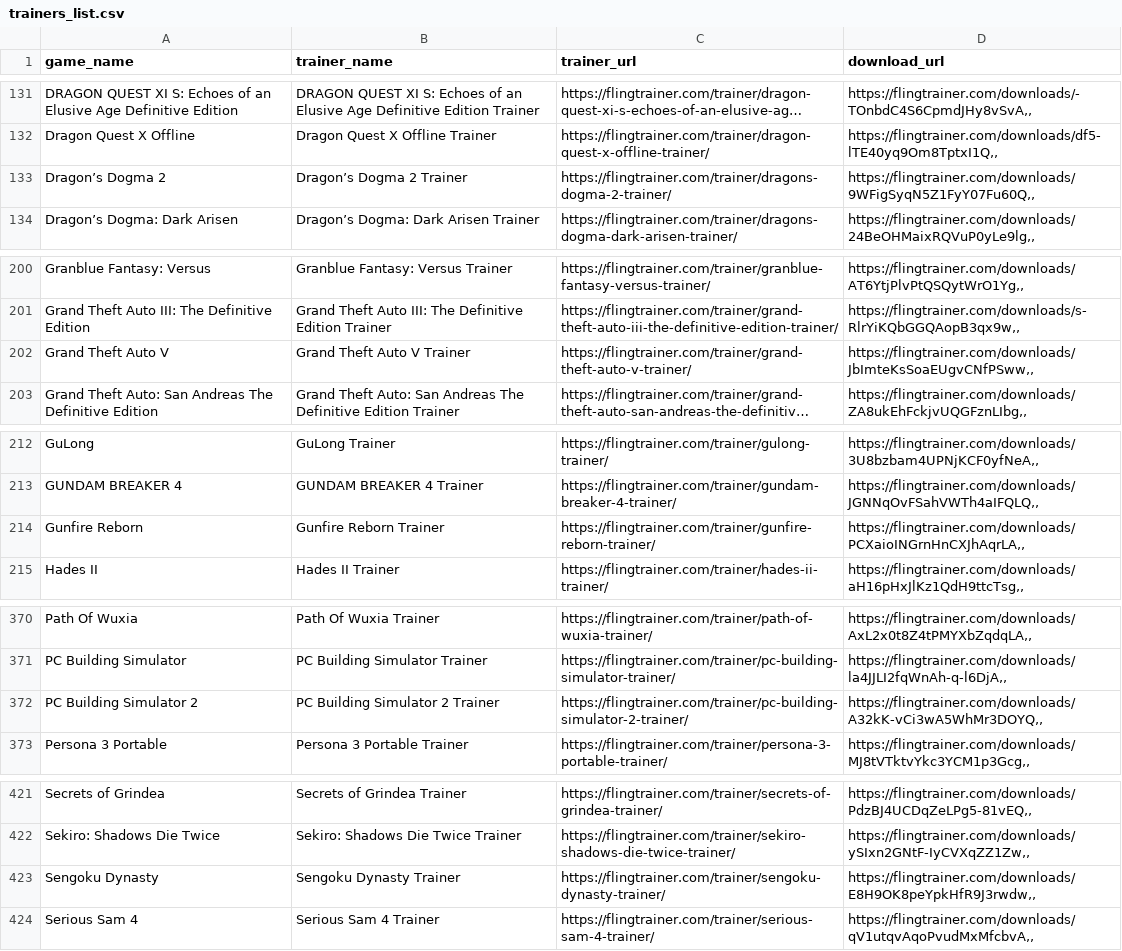
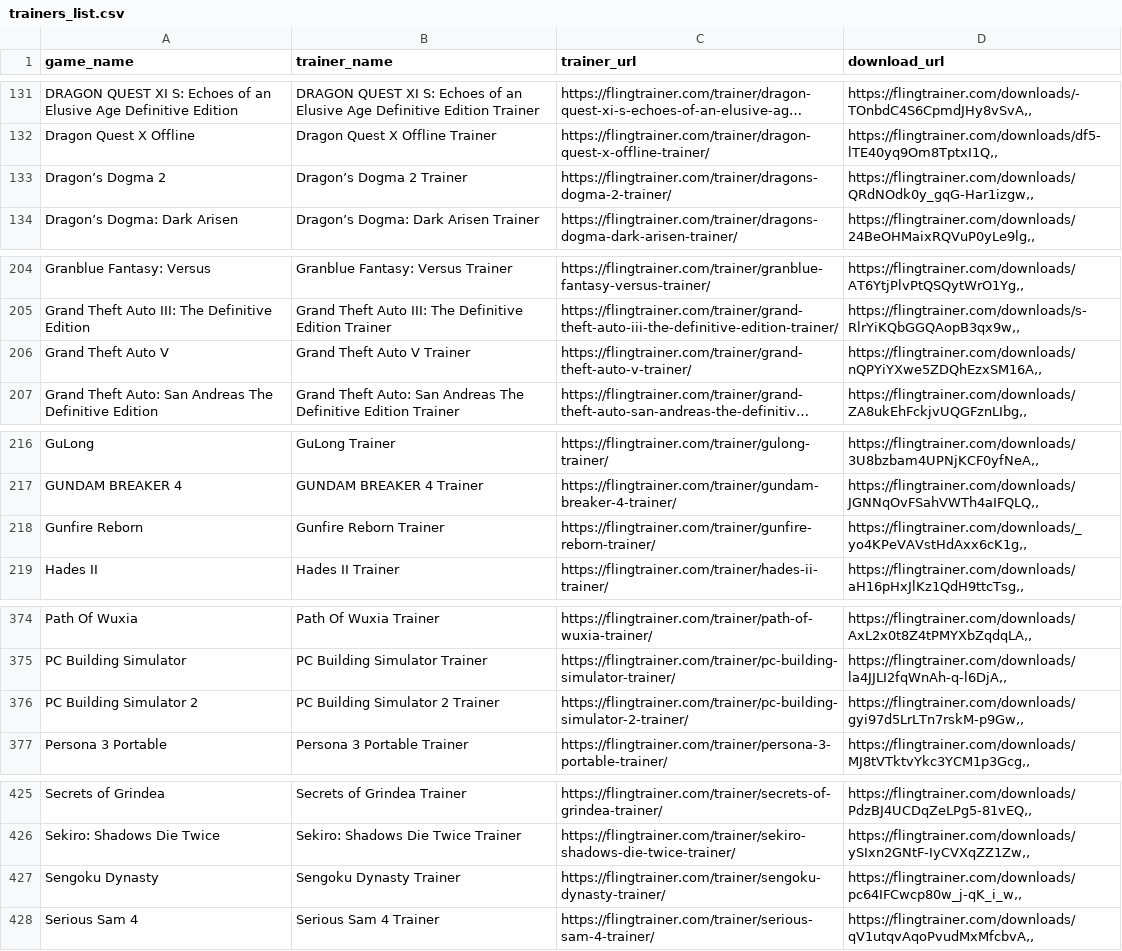
Before and after one commit to Karasukaigan/game-trainer-manager, a CSV file: app/resources/trainers_list.csv, drawn as a sheet; only a part is shown, gaps mark what is left out; long unchanged cells end in …; addresses are those after the commit; the diff covers the shown part only; the diff names each change by its address in the sheet, - before the commit and + after, or states it on an @@ line.

```diff
--- a/app/resources/trainers_list.csv
+++ b/app/resources/trainers_list.csv
-D133 (download_url): https://flingtrainer.com/downloads/9WFigSyqN5Z1FyY07Fu60Q,,
+D133 (download_url): https://flingtrainer.com/downloads/QRdNOdk0y_gqG-Har1izgw,,
-D206 (download_url): https://flingtrainer.com/downloads/JbImteKsSoaEUgvCNfPSww,,
+D206 (download_url): https://flingtrainer.com/downloads/nQPYiYXwe5ZDQhEzxSM16A,,
-D218 (download_url): https://flingtrainer.com/downloads/PCXaioINGrnHnCXJhAqrLA,,
+D218 (download_url): https://flingtrainer.com/downloads/_yo4KPeVAVstHdAxx6cK1g,,
-D376 (download_url): https://flingtrainer.com/downloads/A32kK-vCi3wA5WhMr3DOYQ,,
+D376 (download_url): https://flingtrainer.com/downloads/gyi97d5LrLTn7rskM-p9Gw,,
-D427 (download_url): https://flingtrainer.com/downloads/E8H9OK8peYpkHfR9J3rwdw,,
+D427 (download_url): https://flingtrainer.com/downloads/pc64IFCwcp80w_j-qK_i_w,,
```
Also changed, not shown: 4 added rows and 4 edited cells elsewhere in this file.
